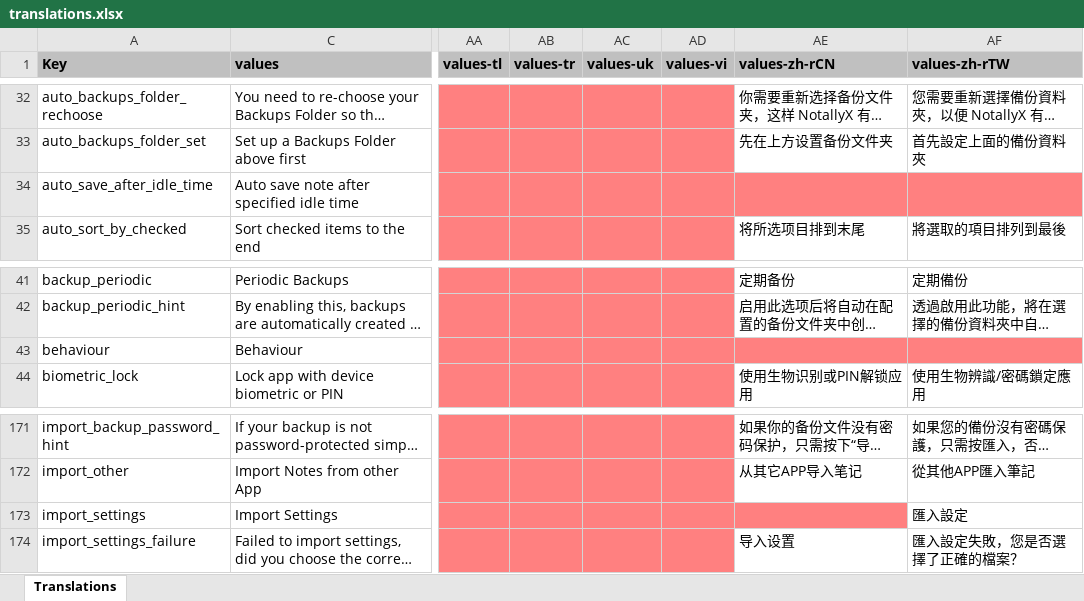
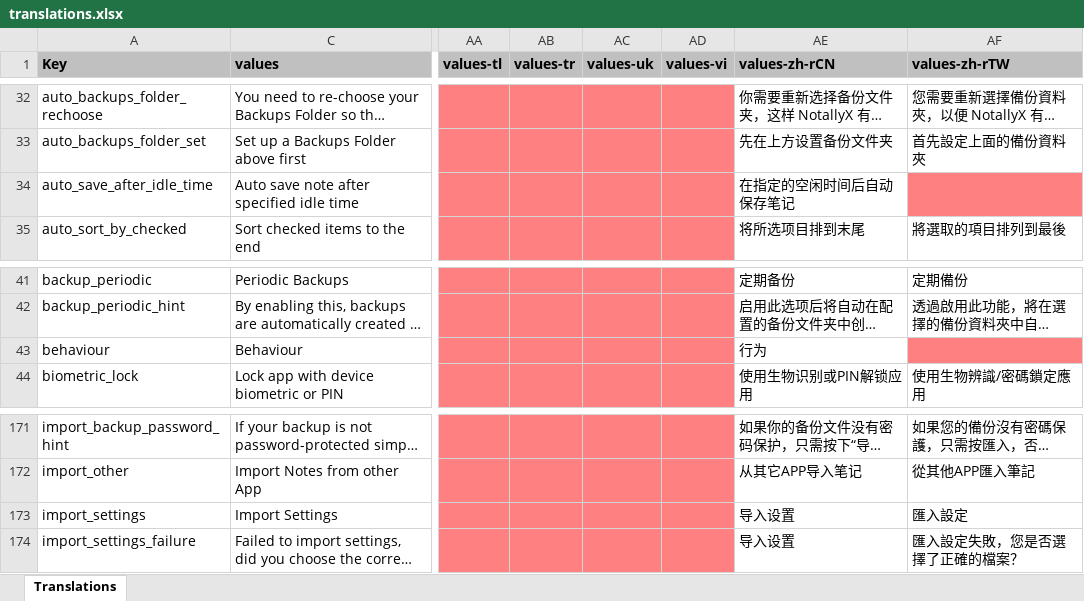
Before and after one commit to PhilKes/NotallyX, an Excel workbook: app/translations.xlsx, sheet Translations, drawn as a sheet; only a part is shown, gaps mark what is left out; long unchanged cells end in …; values as stored, in another font and other column widths than the file's, no borders; charts and pictures not drawn; the diff names each change by its address in the sheet, - before the commit and + after, or states it on an @@ line.

```diff
--- a/app/translations.xlsx (sheet Translations)
+++ b/app/translations.xlsx (sheet Translations)
-AE34 (values-zh-rCN): (empty)
+AE34 (values-zh-rCN): 在指定的空闲时间后自动保存笔记
-AE34 fill: #FF8080
+AE34 fill: none
-AE43 (values-zh-rCN): (empty)
+AE43 (values-zh-rCN): 行为
-AE43 fill: #FF8080
+AE43 fill: none
-AE173 (values-zh-rCN): (empty)
+AE173 (values-zh-rCN): 导入设置
-AE173 fill: #FF8080
+AE173 fill: none
```
Also changed, not shown: 1 other file.
